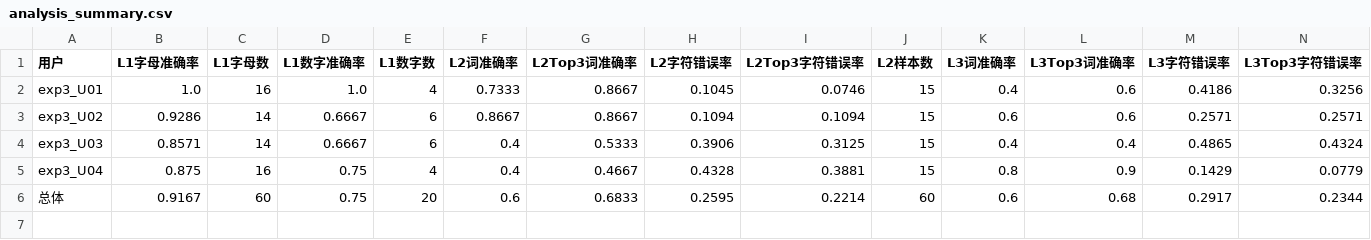
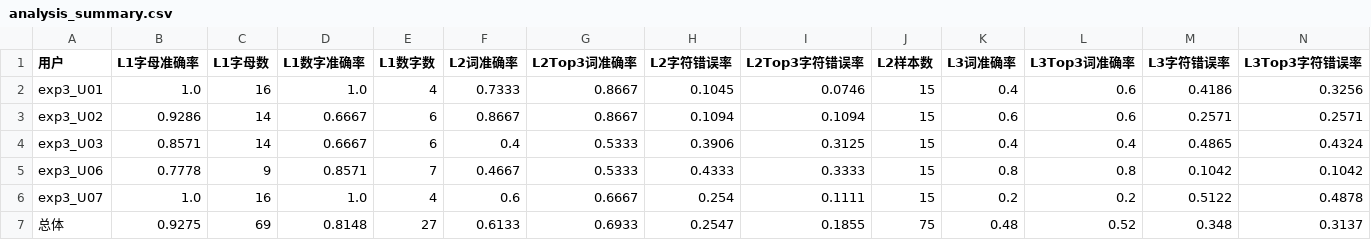
Before and after one commit to lvsany/airwriting_algorithm, a CSV file: datasets/Exp3/analysis_summary.csv, drawn as a sheet; only a part is shown; removed rows and columns are numbered as before the commit, all else as after; rows hold the shown columns only; the diff names each change by its address in the sheet, - before the commit and + after, or states it on an @@ line.

```diff
--- a/datasets/Exp3/analysis_summary.csv
+++ b/datasets/Exp3/analysis_summary.csv
-row 5: exp3_U04 | 0.875 | 16 | 0.75 | 4 | 0.4 | 0.4667 | 0.4328 | 0.3881 | 15 | 0.8 | 0.9 | 0.1429 | 0.0779
+row 5: exp3_U06 | 0.7778 | 9 | 0.8571 | 7 | 0.4667 | 0.5333 | 0.4333 | 0.3333 | 15 | 0.8 | 0.8 | 0.1042 | 0.1042
+row 6: exp3_U07 | 1.0 | 16 | 1.0 | 4 | 0.6 | 0.6667 | 0.254 | 0.1111 | 15 | 0.2 | 0.2 | 0.5122 | 0.4878
-B7 (L1字母准确率): 0.9167
+B7 (L1字母准确率): 0.9275
-C7 (L1字母数): 60
+C7 (L1字母数): 69
-D7 (L1数字准确率): 0.75
+D7 (L1数字准确率): 0.8148
-E7 (L1数字数): 20
+E7 (L1数字数): 27
-F7 (L2词准确率): 0.6
+F7 (L2词准确率): 0.6133
-G7 (L2Top3词准确率): 0.6833
+G7 (L2Top3词准确率): 0.6933
-H7 (L2字符错误率): 0.2595
+H7 (L2字符错误率): 0.2547
-I7 (L2Top3字符错误率): 0.2214
+I7 (L2Top3字符错误率): 0.1855
-J7 (L2样本数): 60
+J7 (L2样本数): 75
-K7 (L3词准确率): 0.6
+K7 (L3词准确率): 0.48
-L7 (L3Top3词准确率): 0.68
+L7 (L3Top3词准确率): 0.52
-M7 (L3字符错误率): 0.2917
+M7 (L3字符错误率): 0.348
-N7 (L3Top3字符错误率): 0.2344
+N7 (L3Top3字符错误率): 0.3137
```
Also changed, not shown: 13 other files.
